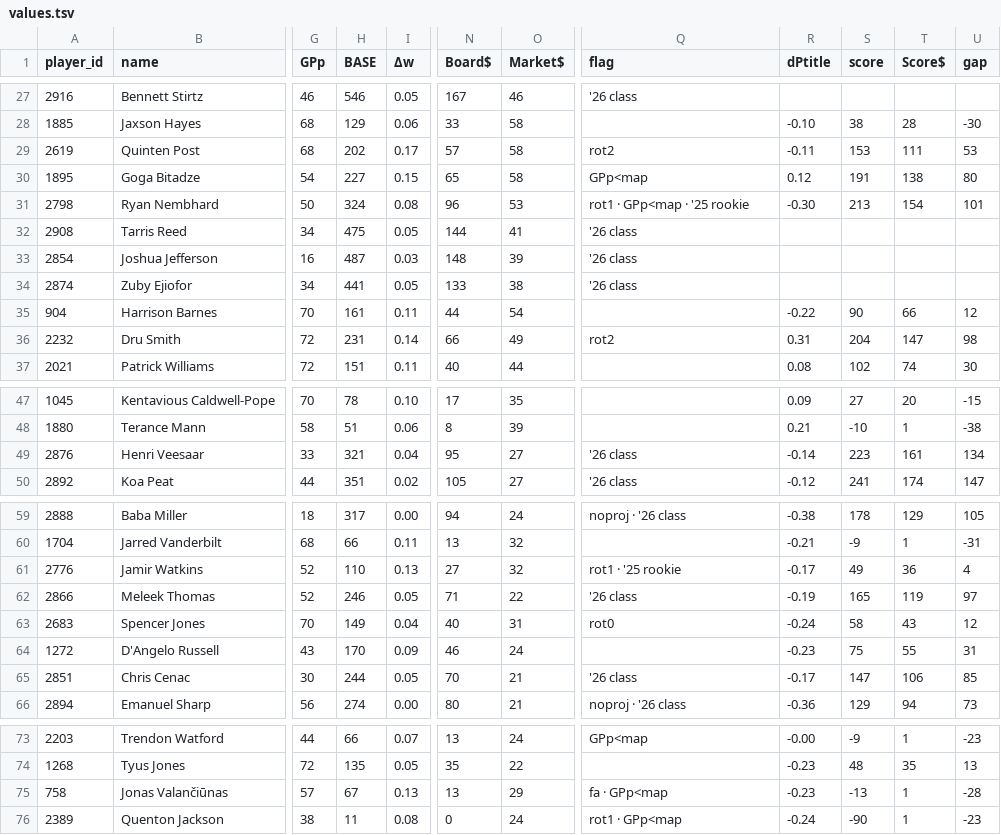
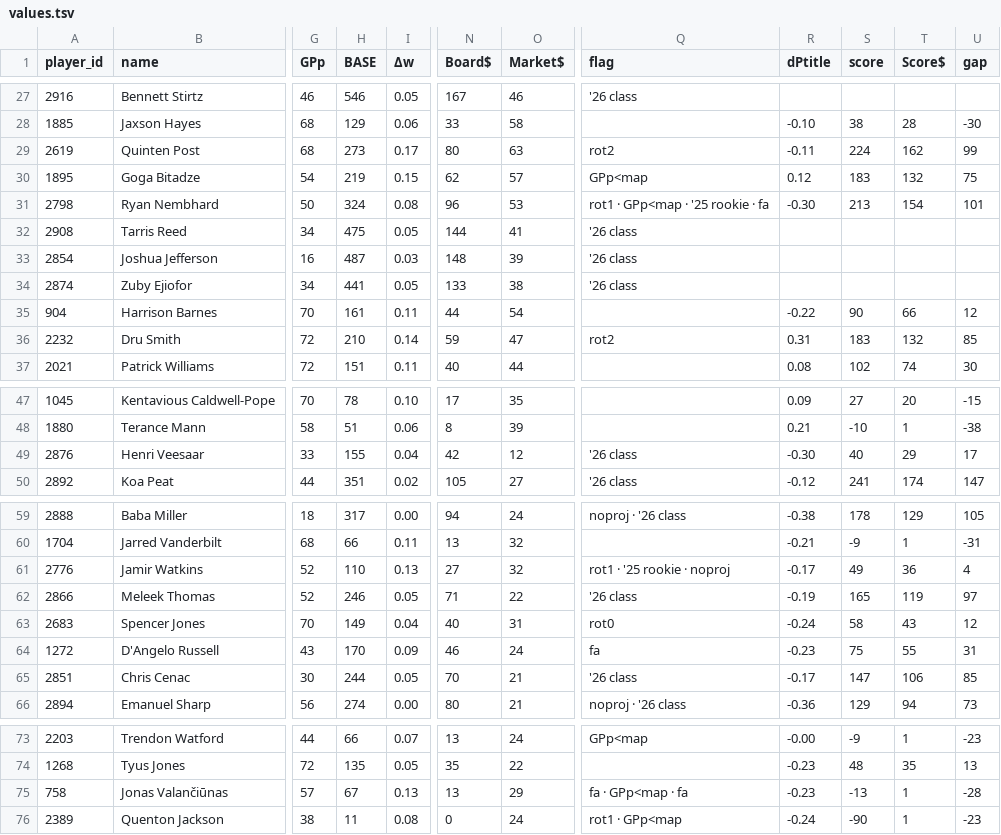
Before and after one commit to bowernite/fantasy-basketball-automation, a TSV file: evals/auction-2026/values.tsv, drawn as a sheet; only a part is shown, gaps mark what is left out; the diff names each change by its address in the sheet, - before the commit and + after, or states it on an @@ line.

```diff
--- a/evals/auction-2026/values.tsv
+++ b/evals/auction-2026/values.tsv
-H29 (BASE): 202
+H29 (BASE): 273
-N29 (Board$): 57
+N29 (Board$): 80
-O29 (Market$): 58
+O29 (Market$): 63
-S29 (score): 153
+S29 (score): 224
-T29 (Score$): 111
+T29 (Score$): 162
-U29 (gap): 53
+U29 (gap): 99
-H30 (BASE): 227
+H30 (BASE): 219
-N30 (Board$): 65
+N30 (Board$): 62
-O30 (Market$): 58
+O30 (Market$): 57
-S30 (score): 191
+S30 (score): 183
-T30 (Score$): 138
+T30 (Score$): 132
-U30 (gap): 80
+U30 (gap): 75
-Q31 (flag): rot1 · GPp<map · '25 rookie
+Q31 (flag): rot1 · GPp<map · '25 rookie · fa
-H36 (BASE): 231
+H36 (BASE): 210
-N36 (Board$): 66
+N36 (Board$): 59
-O36 (Market$): 49
+O36 (Market$): 47
-S36 (score): 204
+S36 (score): 183
-T36 (Score$): 147
+T36 (Score$): 132
-U36 (gap): 98
+U36 (gap): 85
-H49 (BASE): 321
+H49 (BASE): 155
-N49 (Board$): 95
+N49 (Board$): 42
-O49 (Market$): 27
+O49 (Market$): 12
-R49 (dPtitle): -0.14
+R49 (dPtitle): -0.30
-S49 (score): 223
+S49 (score): 40
-T49 (Score$): 161
+T49 (Score$): 29
-U49 (gap): 134
+U49 (gap): 17
-Q61 (flag): rot1 · '25 rookie
+Q61 (flag): rot1 · '25 rookie · noproj
-Q64 (flag): (empty)
+Q64 (flag): fa
-Q75 (flag): fa · GPp<map
+Q75 (flag): fa · GPp<map · fa
```
Also changed, not shown: 6 other files.
